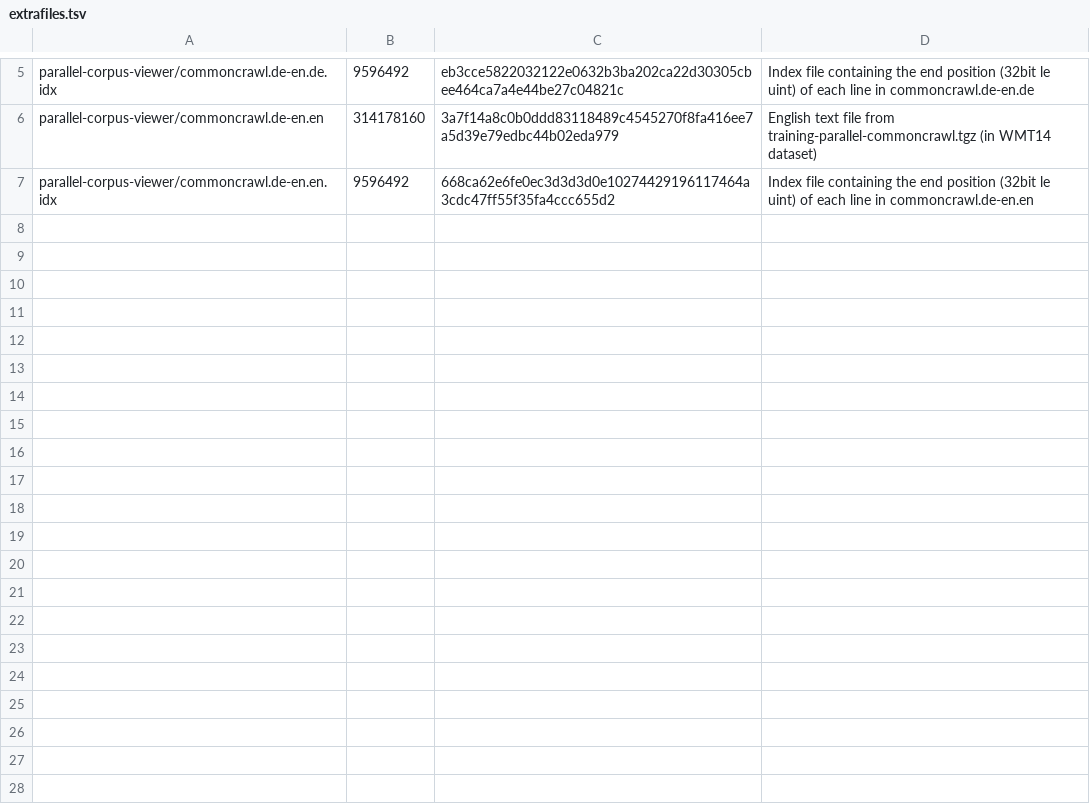
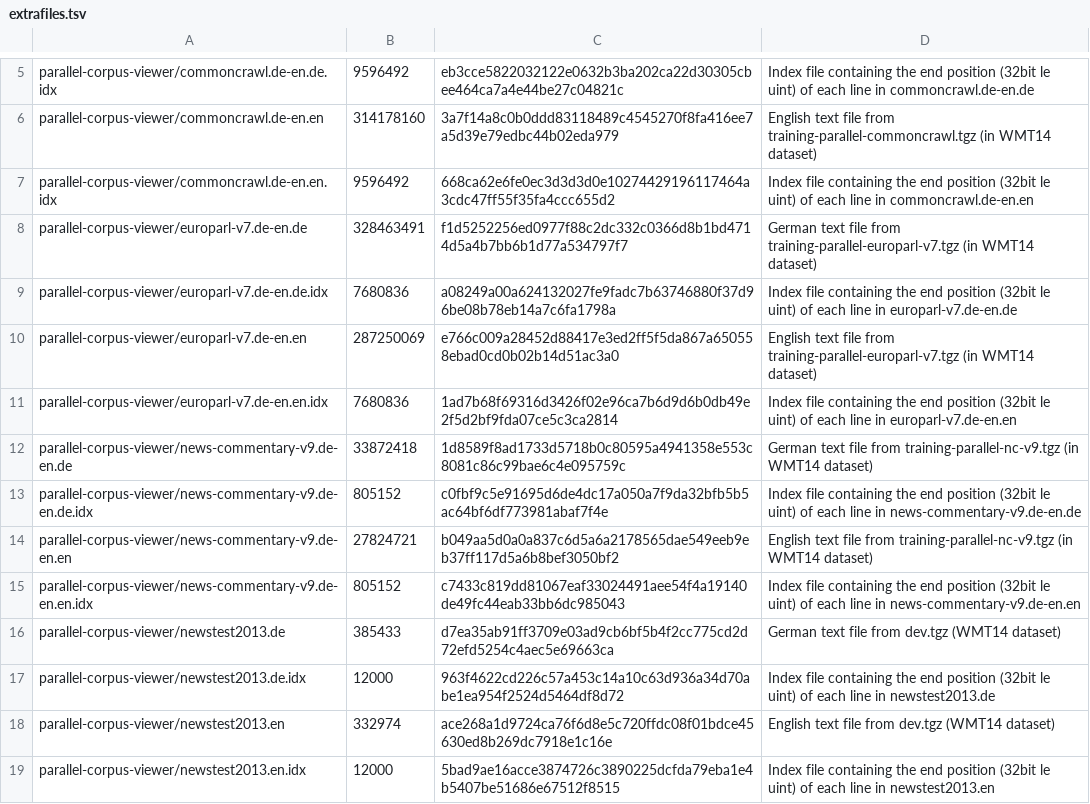
Before and after one commit to mariogemoll/mariogemoll.com, a TSV file: content/extrafiles.tsv, drawn as a sheet; only a part is shown, gaps mark what is left out.

Commit message:
Add code to display parallel corpora without metadata

```diff
--- a/content/extrafiles.tsv
+++ b/content/extrafiles.tsv
@@ -7 +7,13 @@ parallel-corpus-viewer/commoncrawl.de-en.en	314178160	3a7f14a8c0b0ddd83118489c45
 parallel-corpus-viewer/commoncrawl.de-en.en.idx	9596492	668ca62e6fe0ec3d3d3d0e10274429196117464a3cdc47ff55f35fa4ccc655d2	Index file containing the end position (32bit le uint) of each line in commoncrawl.de-en.en
+parallel-corpus-viewer/europarl-v7.de-en.de	328463491	f1d5252256ed0977f88c2dc332c0366d8b1bd4714d5a4b7bb6b1d77a534797f7	German text file from training-parallel-europarl-v7.tgz (in WMT14 dataset)
+parallel-corpus-viewer/europarl-v7.de-en.de.idx	7680836	a08249a00a624132027fe9fadc7b63746880f37d96be08b78eb14a7c6fa1798a	Index file containing the end position (32bit le uint) of each line in europarl-v7.de-en.de
+parallel-corpus-viewer/europarl-v7.de-en.en	287250069	e766c009a28452d88417e3ed2ff5f5da867a650558ebad0cd0b02b14d51ac3a0	English text file from training-parallel-europarl-v7.tgz (in WMT14 dataset)
+parallel-corpus-viewer/europarl-v7.de-en.en.idx	7680836	1ad7b68f69316d3426f02e96ca7b6d9d6b0db49e2f5d2bf9fda07ce5c3ca2814	Index file containing the end position (32bit le uint) of each line in europarl-v7.de-en.en
+parallel-corpus-viewer/news-commentary-v9.de-en.de	33872418	1d8589f8ad1733d5718b0c80595a4941358e553c8081c86c99bae6c4e095759c	German text file from training-parallel-nc-v9.tgz (in WMT14 dataset)
+parallel-corpus-viewer/news-commentary-v9.de-en.de.idx	805152	c0fbf9c5e91695d6de4dc17a050a7f9da32bfb5b5ac64bf6df773981abaf7f4e	Index file containing the end position (32bit le uint) of each line in news-commentary-v9.de-en.de
+parallel-corpus-viewer/news-commentary-v9.de-en.en	27824721	b049aa5d0a0a837c6d5a6a2178565dae549eeb9eb37ff117d5a6b8bef3050bf2	English text file from training-parallel-nc-v9.tgz (in WMT14 dataset)
+parallel-corpus-viewer/news-commentary-v9.de-en.en.idx	805152	c7433c819dd81067eaf33024491aee54f4a19140de49fc44eab33bb6dc985043	Index file containing the end position (32bit le uint) of each line in news-commentary-v9.de-en.en
+parallel-corpus-viewer/newstest2013.de	385433	d7ea35ab91ff3709e03ad9cb6bf5b4f2cc775cd2d72efd5254c4aec5e69663ca	German text file from dev.tgz (WMT14 dataset)
+parallel-corpus-viewer/newstest2013.de.idx	12000	963f4622cd226c57a453c14a10c63d936a34d70abe1ea954f2524d5464df8d72	Index file containing the end position (32bit le uint) of each line in newstest2013.de
+parallel-corpus-viewer/newstest2013.en	332974	ace268a1d9724ca76f6d8e5c720ffdc08f01bdce45630ed8b269dc7918e1c16e	English text file from dev.tgz (WMT14 dataset)
+parallel-corpus-viewer/newstest2013.en.idx	12000	5bad9ae16acce3874726c3890225dcfda79eba1e4b5407be51686e67512f8515	Index file containing the end position (32bit le uint) of each line in newstest2013.en
```
Also changed, not shown: 2 other files.
